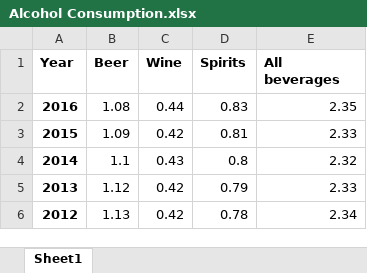
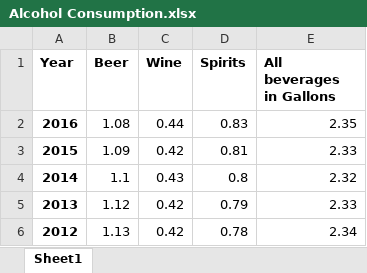
Before and after one commit to tjzientek/Data_Analytics_Final_Project, an Excel workbook: Alcohol Consumption.xlsx, sheet Sheet1, drawn as a sheet; only a part is shown; values as stored, in another font and other column widths than the file's, no borders; the diff names each change by its address in the sheet, - before the commit and + after, or states it on an @@ line.

Commit message:
Update Alcohol Consumption.xlsx

```diff
--- a/Alcohol Consumption.xlsx (sheet Sheet1)
+++ b/Alcohol Consumption.xlsx (sheet Sheet1)
-E1: All beverages
+E1: All beverages in Gallons
```
